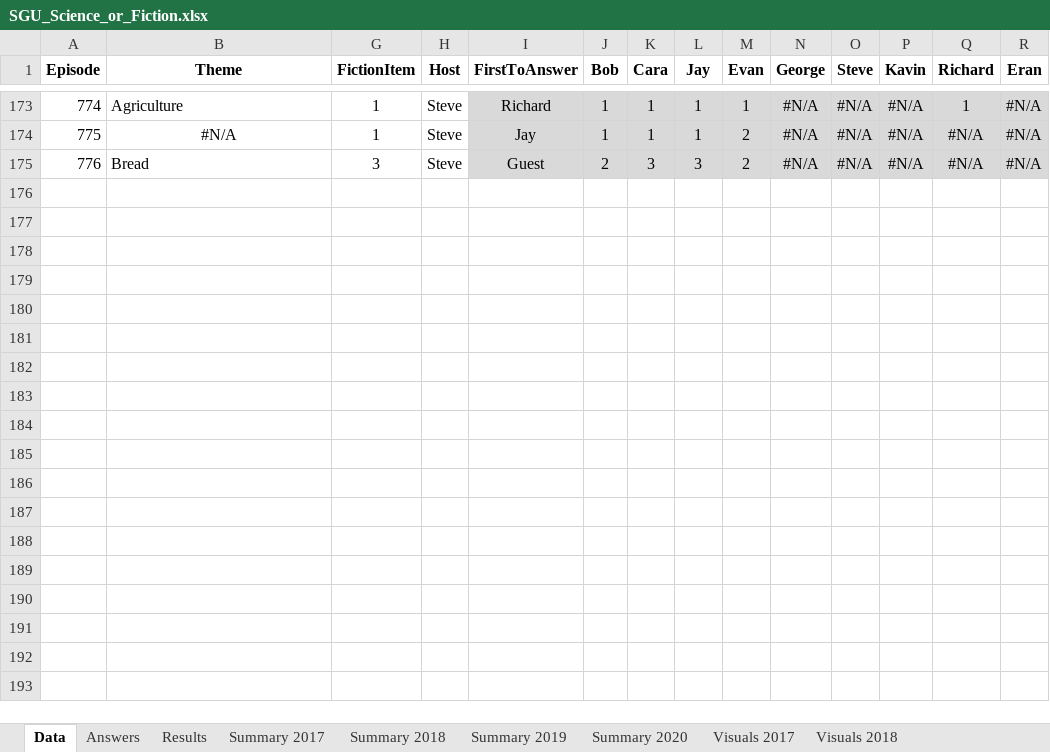
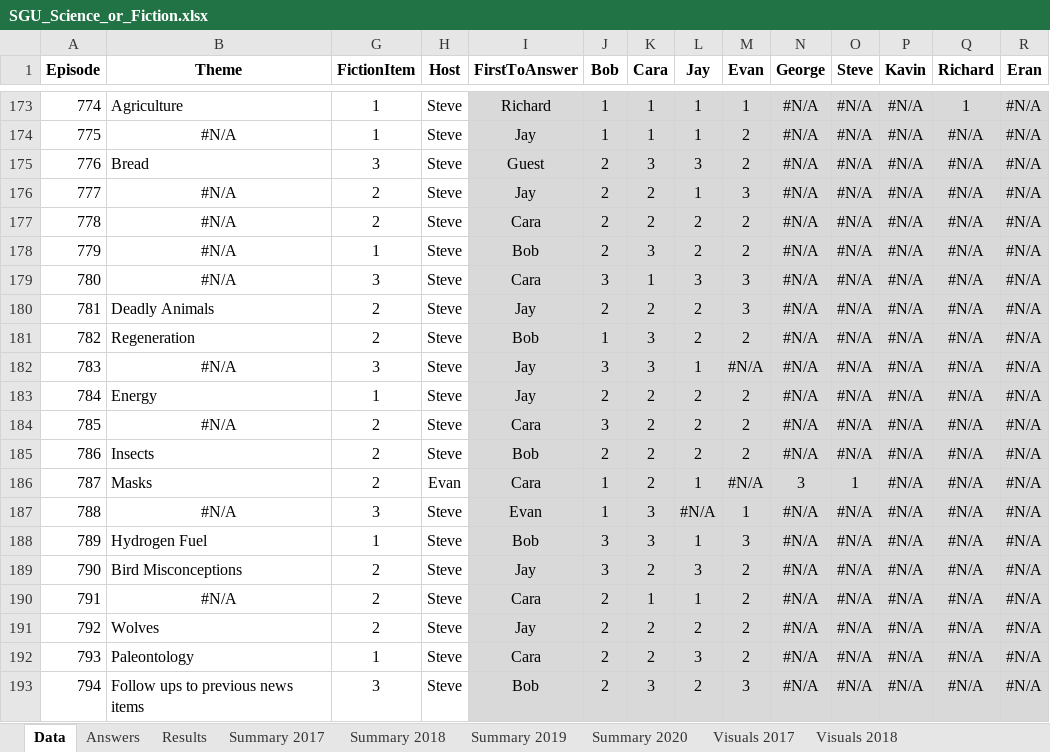
Before and after one commit to wayneheller/SGU_Science_or_Fiction, an Excel workbook: SGU_Science_or_Fiction.xlsx, sheet Data, drawn as a sheet; only a part is shown, gaps mark what is left out; values as stored, in another font and other column widths than the file's, no borders; rows hold the shown columns only; the diff covers the shown part only; the diff names each change by its address in the sheet, - before the commit and + after, or states it on an @@ line.

```diff
--- a/SGU_Science_or_Fiction.xlsx (sheet Data)
+++ b/SGU_Science_or_Fiction.xlsx (sheet Data)
+row 176: 777 | #N/A | 2 | Steve | Jay | 2 | 2 | 1 | 3 | #N/A | #N/A | #N/A | #N/A | #N/A
+row 177: 778 | #N/A | 2 | Steve | Cara | 2 | 2 | 2 | 2 | #N/A | #N/A | #N/A | #N/A | #N/A
+row 178: 779 | #N/A | 1 | Steve | Bob | 2 | 3 | 2 | 2 | #N/A | #N/A | #N/A | #N/A | #N/A
+row 179: 780 | #N/A | 3 | Steve | Cara | 3 | 1 | 3 | 3 | #N/A | #N/A | #N/A | #N/A | #N/A
+row 180: 781 | Deadly Animals | 2 | Steve | Jay | 2 | 2 | 2 | 3 | #N/A | #N/A | #N/A | #N/A | #N/A
+row 181: 782 | Regeneration | 2 | Steve | Bob | 1 | 3 | 2 | 2 | #N/A | #N/A | #N/A | #N/A | #N/A
+row 182: 783 | #N/A | 3 | Steve | Jay | 3 | 3 | 1 | #N/A | #N/A | #N/A | #N/A | #N/A | #N/A
+row 183: 784 | Energy | 1 | Steve | Jay | 2 | 2 | 2 | 2 | #N/A | #N/A | #N/A | #N/A | #N/A
+row 184: 785 | #N/A | 2 | Steve | Cara | 3 | 2 | 2 | 2 | #N/A | #N/A | #N/A | #N/A | #N/A
+row 185: 786 | Insects | 2 | Steve | Bob | 2 | 2 | 2 | 2 | #N/A | #N/A | #N/A | #N/A | #N/A
+row 186: 787 | Masks | 2 | Evan | Cara | 1 | 2 | 1 | #N/A | 3 | 1 | #N/A | #N/A | #N/A
+row 187: 788 | #N/A | 3 | Steve | Evan | 1 | 3 | #N/A | 1 | #N/A | #N/A | #N/A | #N/A | #N/A
+row 188: 789 | Hydrogen Fuel | 1 | Steve | Bob | 3 | 3 | 1 | 3 | #N/A | #N/A | #N/A | #N/A | #N/A
+row 189: 790 | Bird Misconceptions | 2 | Steve | Jay | 3 | 2 | 3 | 2 | #N/A | #N/A | #N/A | #N/A | #N/A
+row 190: 791 | #N/A | 2 | Steve | Cara | 2 | 1 | 1 | 2 | #N/A | #N/A | #N/A | #N/A | #N/A
+row 191: 792 | Wolves | 2 | Steve | Jay | 2 | 2 | 2 | 2 | #N/A | #N/A | #N/A | #N/A | #N/A
+row 192: 793 | Paleontology | 1 | Steve | Cara | 2 | 2 | 3 | 2 | #N/A | #N/A | #N/A | #N/A | #N/A
+row 193: 794 | Follow ups to previous news items | 3 | Steve | Bob | 2 | 3 | 2 | 3 | #N/A | #N/A | #N/A | #N/A | #N/A
```
Also changed, not shown: 13 added rows elsewhere in this sheet, sheet Results, sheet Answers, sheet Summary 2020, formulas that keep their value, 2 other files.
